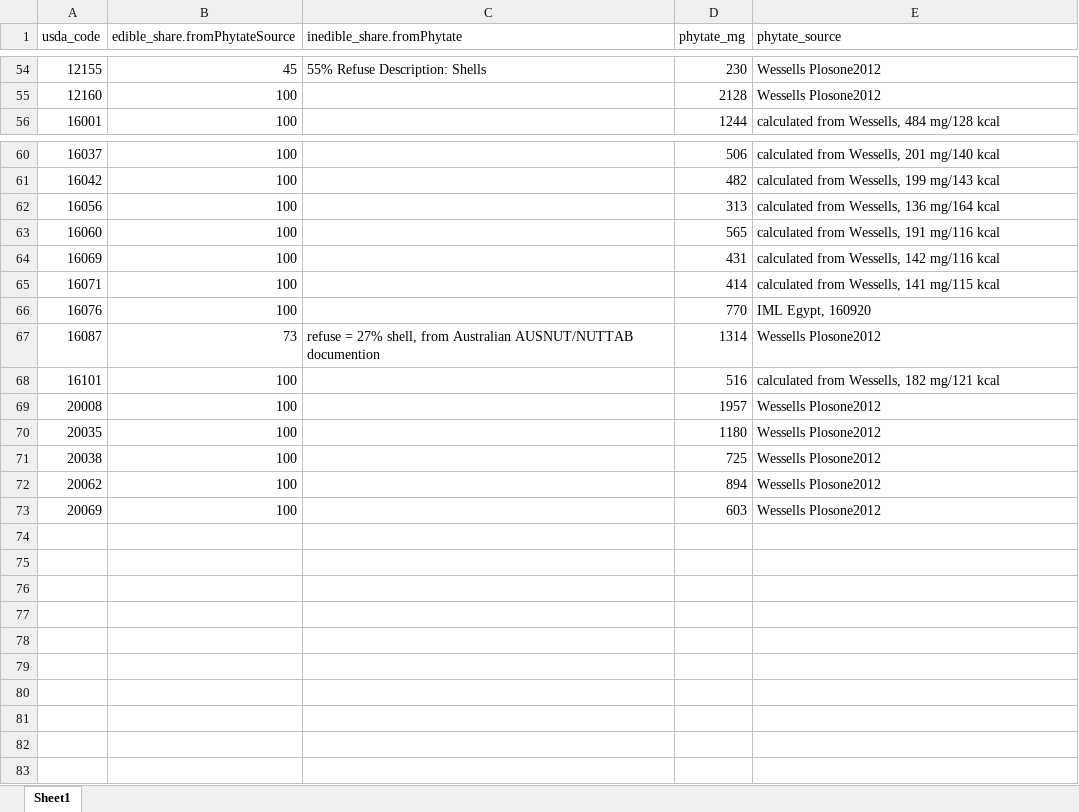
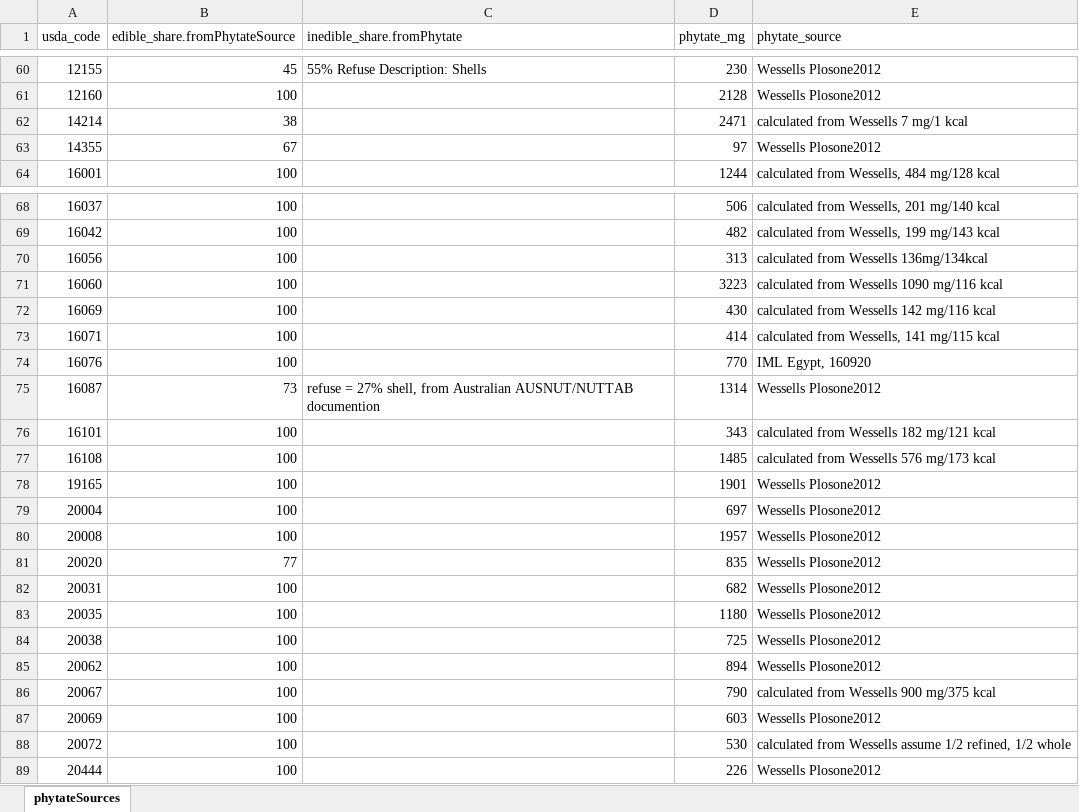
Before and after one commit to GeraldCNelson/nutmod, an Excel workbook: data-raw/NutrientData/nutrientDetails/phytateSources.xlsx, sheet phytateSources, drawn as a sheet; only a part is shown, gaps mark what is left out; values as stored, in another font and other column widths than the file's, no cell formats; addresses are those after the commit; the diff covers the shown part only; the diff names each change by its address in the sheet, - before the commit and + after, or states it on an @@ line.

Commit message:
Many changes to deal with phytate issues.

```diff
--- a/data-raw/NutrientData/nutrientDetails/phytateSources.xlsx (sheet phytateSources)
+++ b/data-raw/NutrientData/nutrientDetails/phytateSources.xlsx (sheet phytateSources)
-sheet tab: Sheet1
+sheet tab: phytateSources
+row 62: 14214 | 38 |  | 2471 | calculated from Wessells 7 mg/1 kcal
+row 63: 14355 | 67 |  | 97 | Wessells Plosone2012
-E70 (phytate_source): calculated from Wessells, 136 mg/164 kcal
+E70 (phytate_source): calculated from Wessells 136mg/134kcal
-D71 (phytate_mg): 565
+D71 (phytate_mg): 3223
-E71 (phytate_source): calculated from Wessells, 191 mg/116 kcal
+E71 (phytate_source): calculated from Wessells 1090 mg/116 kcal
-D72 (phytate_mg): 431
+D72 (phytate_mg): 430
-E72 (phytate_source): calculated from Wessells, 142 mg/116 kcal
+E72 (phytate_source): calculated from Wessells 142 mg/116 kcal
-D76 (phytate_mg): 516
+D76 (phytate_mg): 343
-E76 (phytate_source): calculated from Wessells, 182 mg/121 kcal
+E76 (phytate_source): calculated from Wessells 182 mg/121 kcal
+row 77: 16108 | 100 |  | 1485 | calculated from Wessells 576 mg/173 kcal
+row 78: 19165 | 100 |  | 1901 | Wessells Plosone2012
+row 79: 20004 | 100 |  | 697 | Wessells Plosone2012
+row 81: 20020 | 77 |  | 835 | Wessells Plosone2012
+row 82: 20031 | 100 |  | 682 | Wessells Plosone2012
+row 86: 20067 | 100 |  | 790 | calculated from Wessells 900 mg/375 kcal
+row 88: 20072 | 100 |  | 530 | calculated from Wessells assume 1/2 refined, 1/2 whole
+row 89: 20444 | 100 |  | 226 | Wessells Plosone2012
```
Also changed, not shown: 7 added rows and 1 removed row elsewhere in this sheet, cell formats, data-raw/NutrientData/NutrientCodeLookup.xlsx, data-raw/NutrientData/nutrientDetails/DRI_IOM_V8.xlsx, 16 other files.
